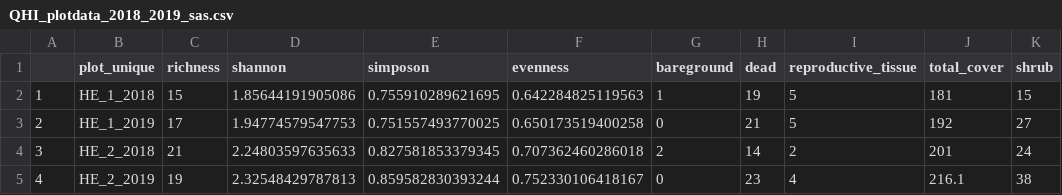
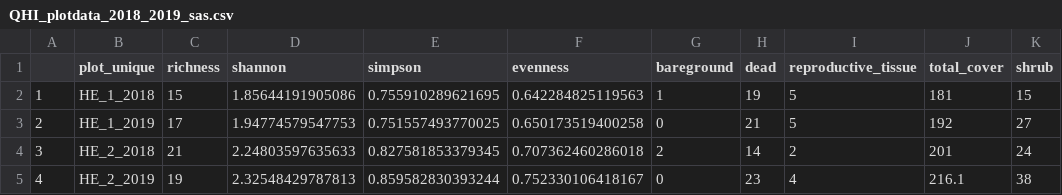
Before and after one commit to schneidereits/Dissertation, a CSV file: data/QHI_biodiversity/QHI_plotdata_2018_2019_sas.csv, drawn as a sheet; only a part is shown; the diff names each change by its address in the sheet, - before the commit and + after, or states it on an @@ line.

Commit message:
PCA data present!!! altough not fully unwrapped

```diff
--- a/data/QHI_biodiversity/QHI_plotdata_2018_2019_sas.csv
+++ b/data/QHI_biodiversity/QHI_plotdata_2018_2019_sas.csv
-E1: simposon
+E1: simpson
```
Also changed, not shown: 1 other file.
